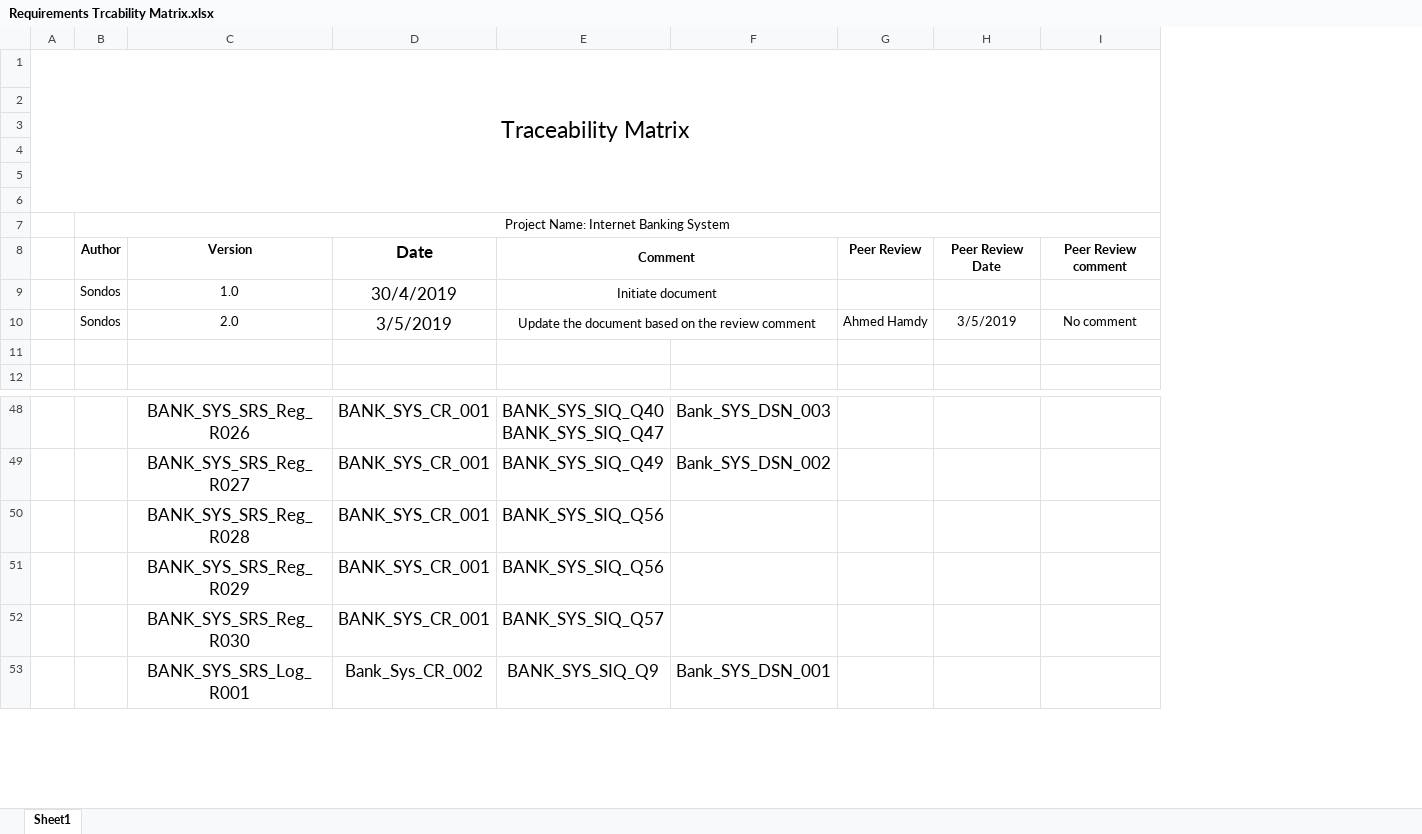
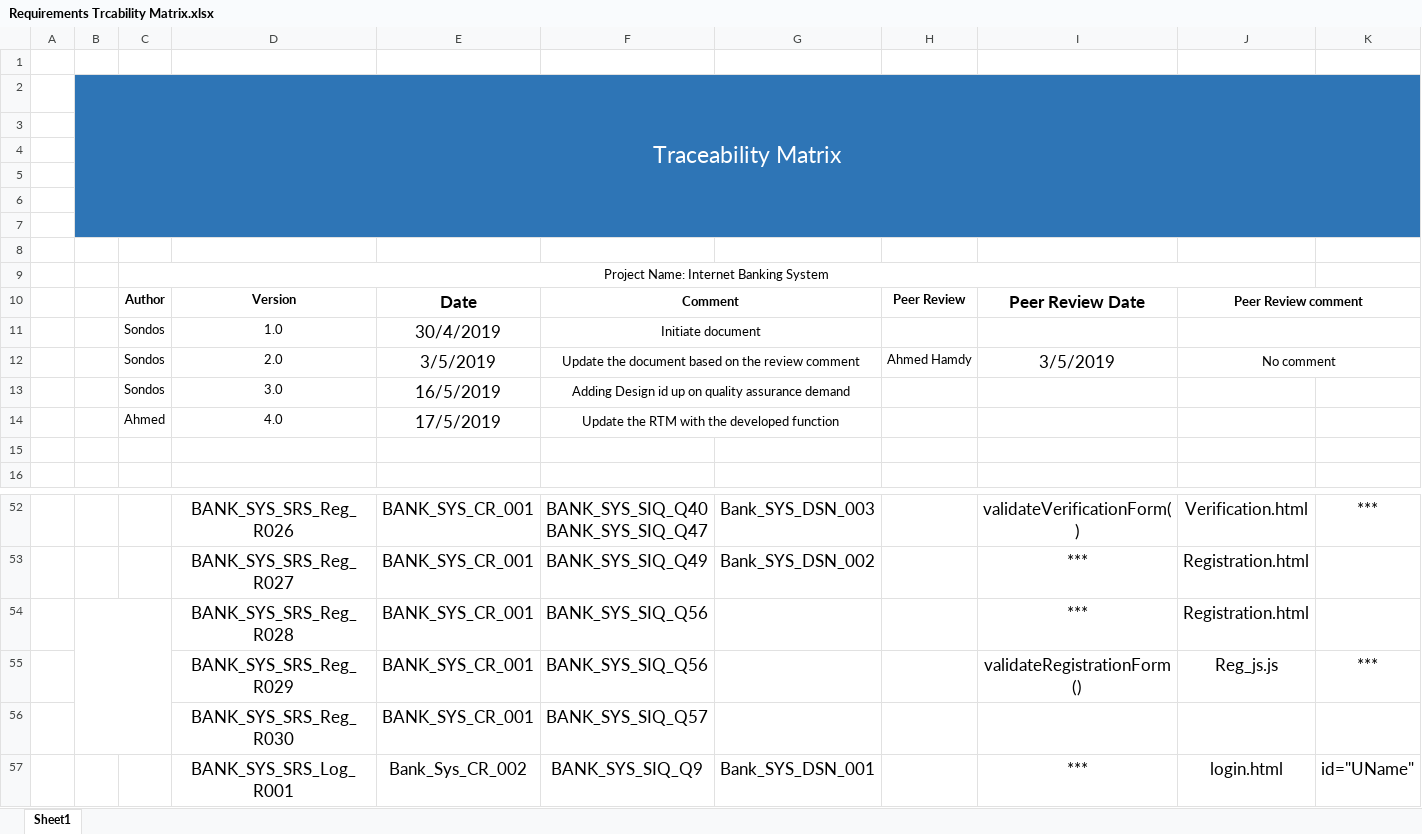
Before and after one commit to Salsabeelyf/Internet-Banking-System, an Excel workbook: PM/Requirements Trcability Matrix.xlsx, sheet Sheet1, drawn as a sheet; only a part is shown, gaps mark what is left out; values as stored, in another font and other column widths than the file's, no borders; removed rows and columns are numbered as before the commit, all else as after; the diff names each change by its address in the sheet, - before the commit and + after, or states it on an @@ line.

Commit message:
Update the RTM with the developed function

```diff
--- a/PM/Requirements Trcability Matrix.xlsx (sheet Sheet1)
+++ b/PM/Requirements Trcability Matrix.xlsx (sheet Sheet1)
+column A, empty
-column H, rows 8-10: Peer Review Date |  | 3/5/2019
-column I, rows 8-10: Peer Review comment |  | No comment
+column I, rows 10-12: Peer Review Date |  | 3/5/2019; rows 52-57: validateVerificationForm() | *** | *** | validateRegistrationForm() |  | ***
+column J, rows 10-12: Peer Review comment |  | No comment; rows 52-57: Verification.html | Registration.html | Registration.html | Reg_js.js |  | login.html
+column K, rows 52-57: *** |  |  | *** |  | id="UName"
+row 1: (empty)
-B2:H2 fill: none
+B2:H2 fill: #2E75B6
-B2 text colour: black
+B2 text colour: #FFFFFF
-A1:I6 merged
+B2:K7 merged
+row 3: (empty)
-B4:H7 fill: none
+B4:H7 fill: #2E75B6
+row 13:  |  | Sondos | 3.0 | 16/5/2019 | Adding Design id up on quality assurance demand
+row 14:  |  | Ahmed | 4.0 | 17/5/2019 | Update the RTM with the developed function
+B54:C56 merged
```
